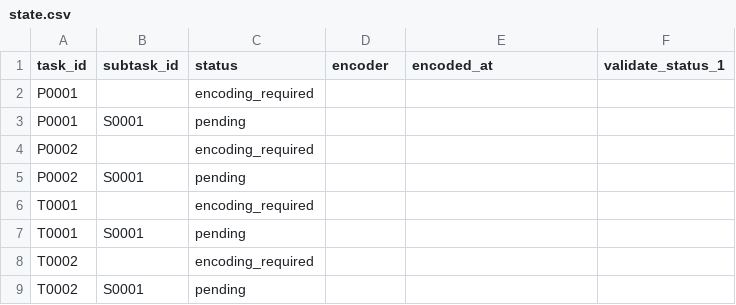
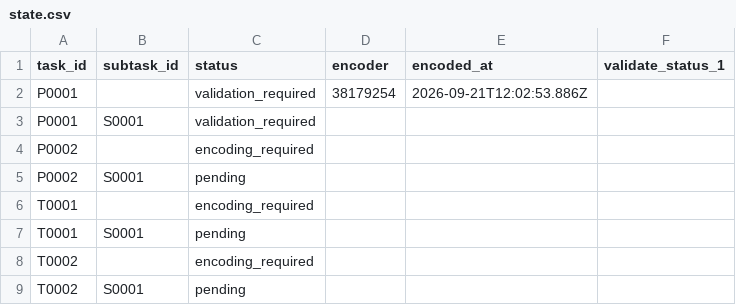
Before and after one commit to ohwjd/test-20260921-1, a CSV file: tracking/state.csv, drawn as a sheet.

```diff
--- a/tracking/state.csv
+++ b/tracking/state.csv
@@ -1,4 +1,4 @@
 task_id,subtask_id,status,encoder,encoded_at,validate_status_1
-P0001,,encoding_required,,,
-P0001,S0001,pending,,,
+P0001,,validation_required,38179254,2026-09-21T12:02:53.886Z,
+P0001,S0001,validation_required,,,
 P0002,,encoding_required,,,
```
Also changed, not shown: 3 other files.
